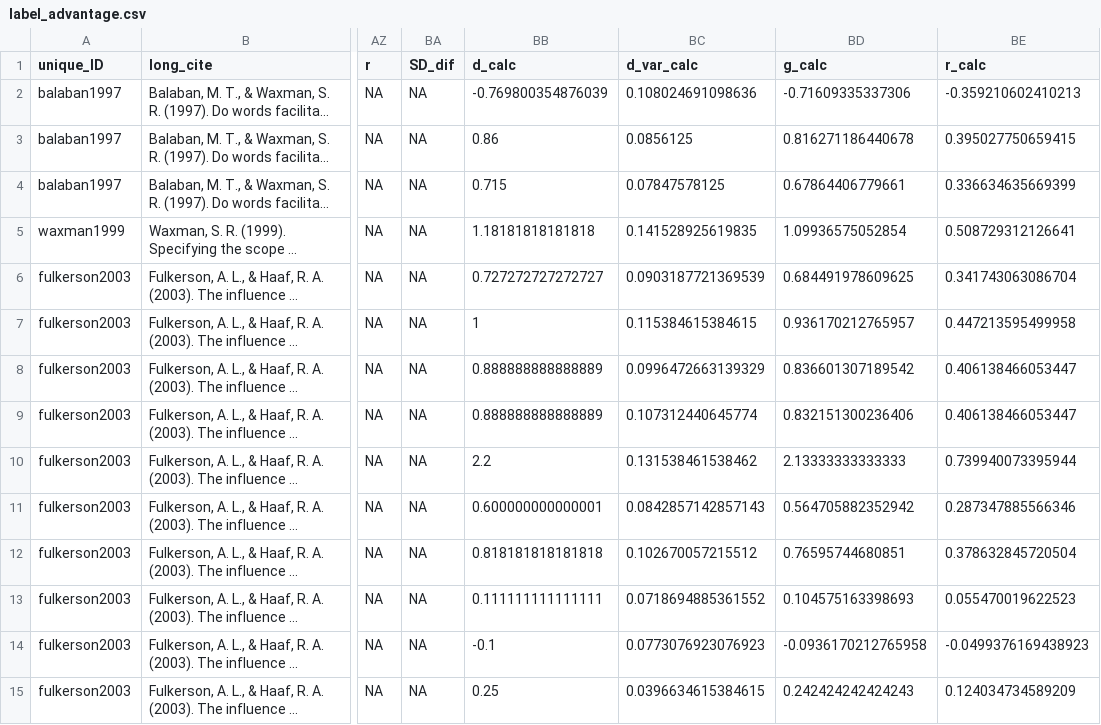
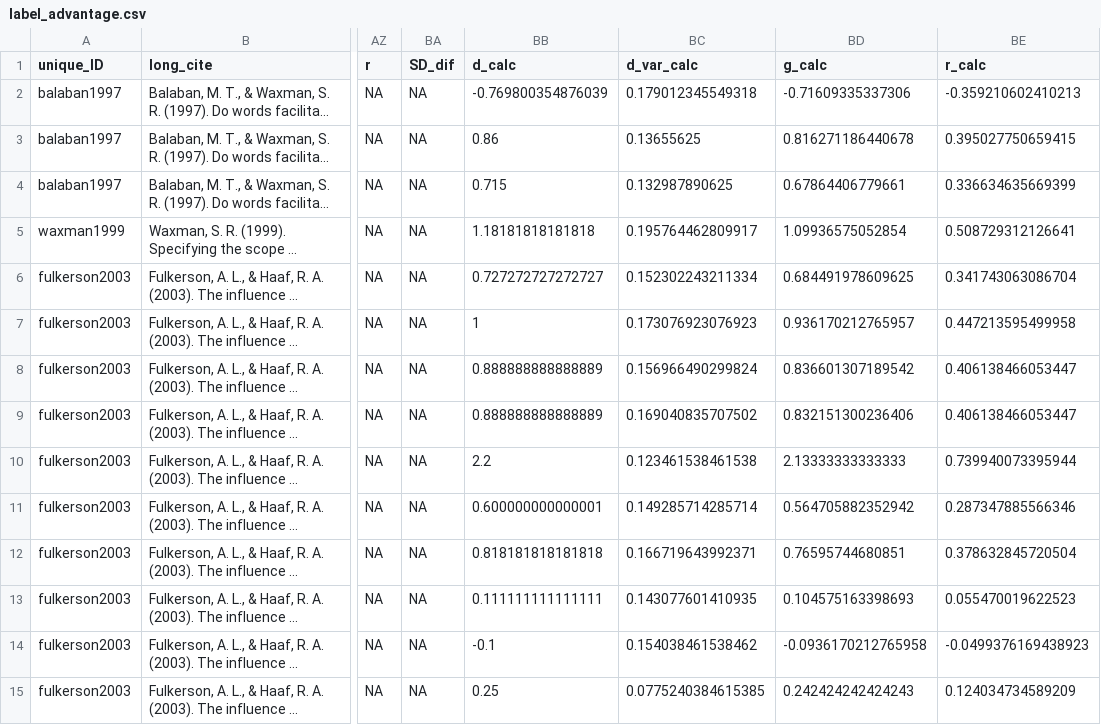
Before and after one commit to langcog/metalab-archive, a CSV file: data/label_advantage.csv, drawn as a sheet; only a part is shown, gaps mark what is left out; long unchanged cells end in …; the diff covers the shown part only; the diff names each change by its address in the sheet, - before the commit and + after, or states it on an @@ line.

```diff
--- a/data/label_advantage.csv
+++ b/data/label_advantage.csv
-BC2 (d_var_calc): 0.108024691098636
+BC2 (d_var_calc): 0.179012345549318
-BC3 (d_var_calc): 0.0856125
+BC3 (d_var_calc): 0.13655625
-BC4 (d_var_calc): 0.07847578125
+BC4 (d_var_calc): 0.132987890625
-BC5 (d_var_calc): 0.141528925619835
+BC5 (d_var_calc): 0.195764462809917
-BC6 (d_var_calc): 0.0903187721369539
+BC6 (d_var_calc): 0.152302243211334
-BC7 (d_var_calc): 0.115384615384615
+BC7 (d_var_calc): 0.173076923076923
-BC8 (d_var_calc): 0.0996472663139329
+BC8 (d_var_calc): 0.156966490299824
-BC9 (d_var_calc): 0.107312440645774
+BC9 (d_var_calc): 0.169040835707502
-BC10 (d_var_calc): 0.131538461538462
+BC10 (d_var_calc): 0.123461538461538
-BC11 (d_var_calc): 0.0842857142857143
+BC11 (d_var_calc): 0.149285714285714
-BC12 (d_var_calc): 0.102670057215512
+BC12 (d_var_calc): 0.166719643992371
-BC13 (d_var_calc): 0.0718694885361552
+BC13 (d_var_calc): 0.143077601410935
-BC14 (d_var_calc): 0.0773076923076923
+BC14 (d_var_calc): 0.154038461538462
-BC15 (d_var_calc): 0.0396634615384615
+BC15 (d_var_calc): 0.0775240384615385
```
Also changed, not shown: 86 edited cells elsewhere in this file, data/gaze_following.csv, data/mutual_exclusivity.csv, 8 other files.
